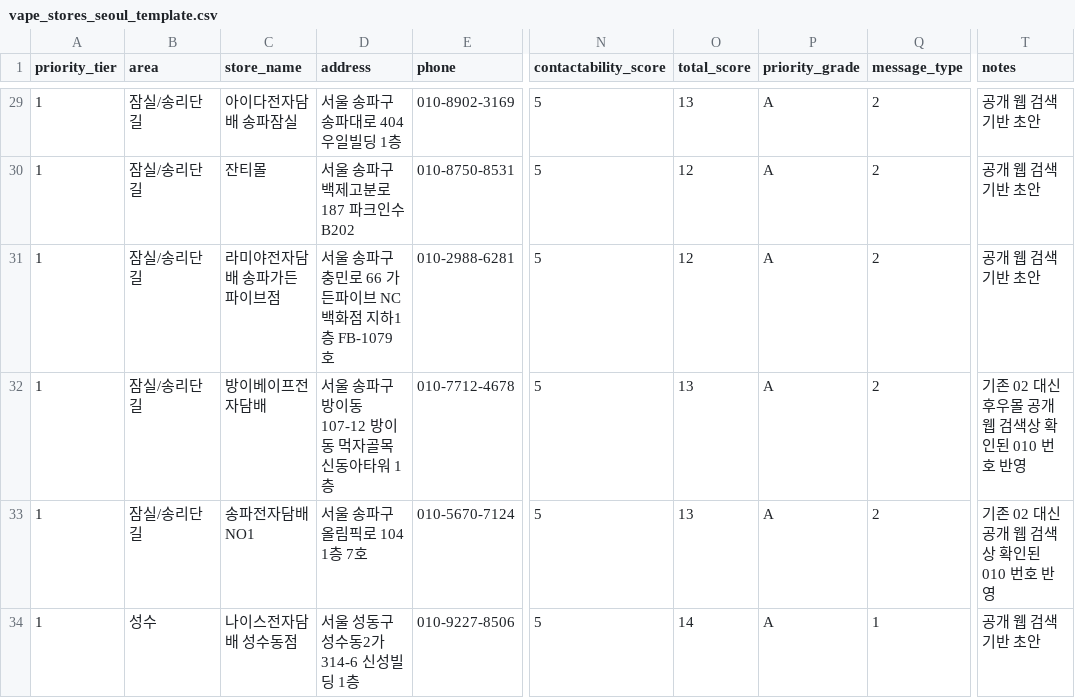
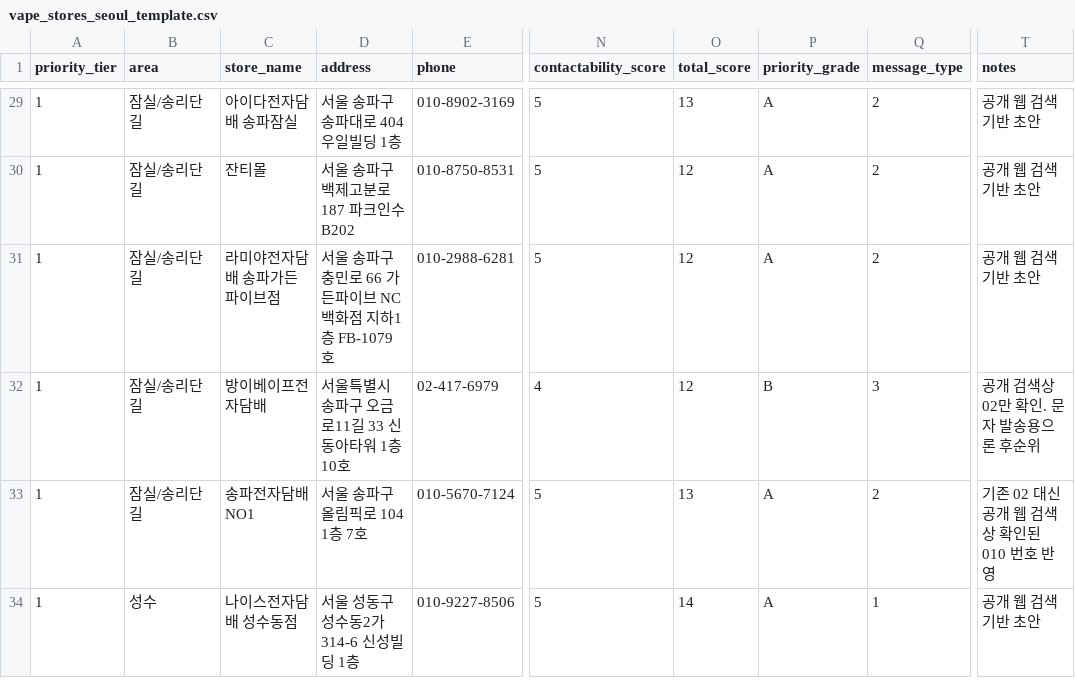
Before and after one commit to coolusik-stack/usikclaw, a CSV file: generated/vape_stores_seoul_template.csv, drawn as a sheet; only a part is shown, gaps mark what is left out; the diff names each change by its address in the sheet, - before the commit and + after, or states it on an @@ line.

Commit message:
Revert Bangi Vape to verified landline after recheck

```diff
--- a/generated/vape_stores_seoul_template.csv
+++ b/generated/vape_stores_seoul_template.csv
-D32 (address): 서울 송파구 방이동 107-12 방이동 먹자골목 신동아타워 1층
+D32 (address): 서울특별시 송파구 오금로11길 33 신동아타워 1층 10호
-E32 (phone): 010-7712-4678
+E32 (phone): 02-417-6979
-N32 (contactability_score): 5
+N32 (contactability_score): 4
-O32 (total_score): 13
+O32 (total_score): 12
-P32 (priority_grade): A
+P32 (priority_grade): B
-Q32 (message_type): 2
+Q32 (message_type): 3
-T32 (notes): 기존 02 대신 후우몰 공개 웹 검색상 확인된 010 번호 반영
+T32 (notes): 공개 검색상 02만 확인. 문자 발송용으론 후순위
```
